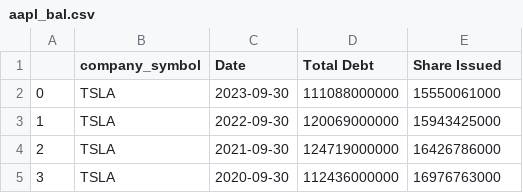
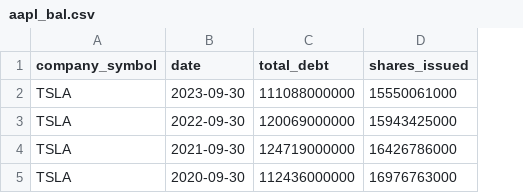
Before and after one commit to JustinEBlake/project_3, a CSV file: Resources/aapl_bal.csv, drawn as a sheet; removed rows and columns are numbered as before the commit, all else as after; the diff names each change by its address in the sheet, - before the commit and + after, or states it on an @@ line.

Commit message:
Updating columns for erd connection

```diff
--- a/Resources/aapl_bal.csv
+++ b/Resources/aapl_bal.csv
-column A, rows 2-5: 0 | 1 | 2 | 3
-B1: Date
+B1: date
-C1: Total Debt
+C1: total_debt
-D1: Share Issued
+D1: shares_issued
```
Also changed, not shown: Resources/hd_bal.csv, 3 other files.
